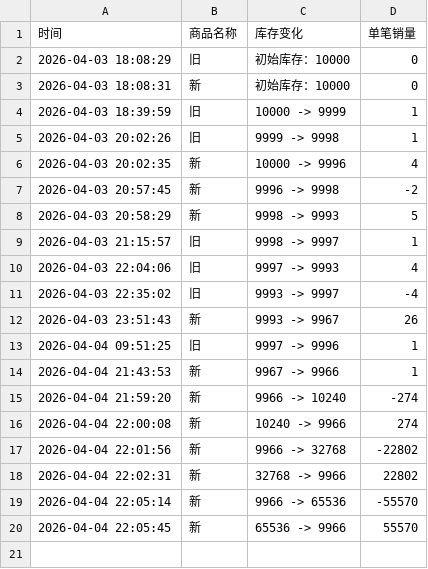
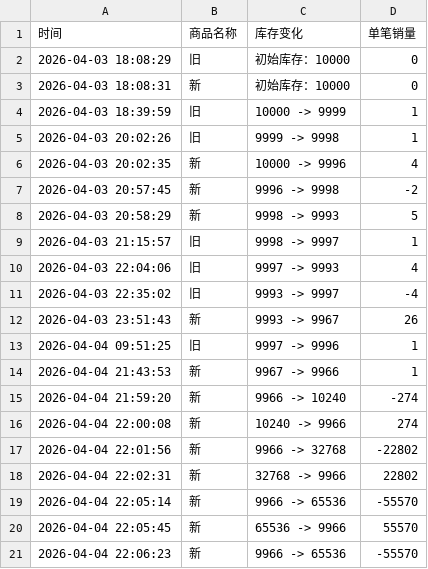
Before and after one commit to Juineii/ive_kms0403, a CSV file: ANYUJIN.csv, drawn as a sheet; the diff names each change by its address in the sheet, - before the commit and + after, or states it on an @@ line.

Commit message:
自动更新数据 2026-04-04 22:06:47

```diff
--- a/ANYUJIN.csv
+++ b/ANYUJIN.csv
+row 21: 2026-04-04 22:06:23 | 新 | 9966 -> 65536 | -55570
```
